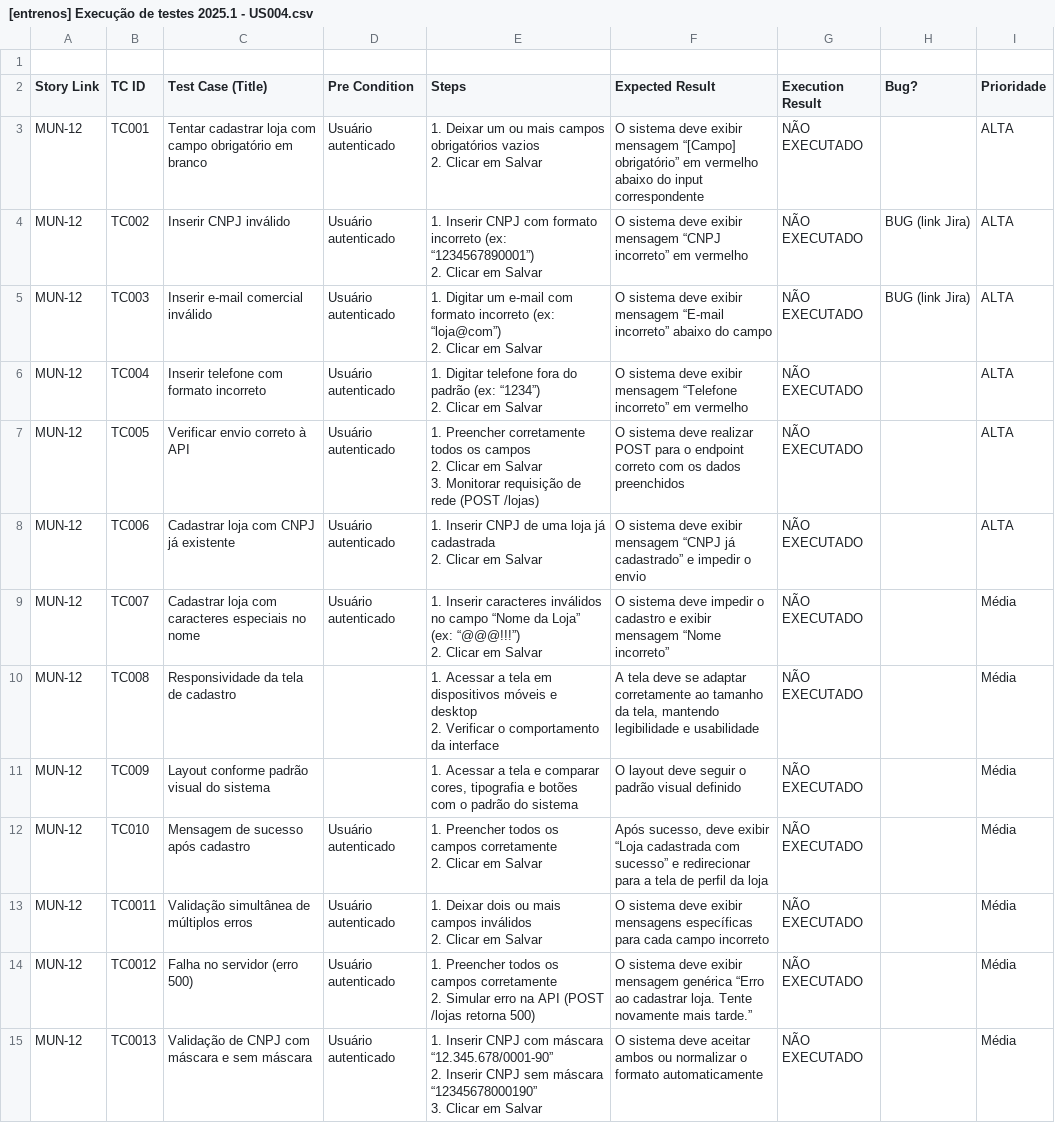
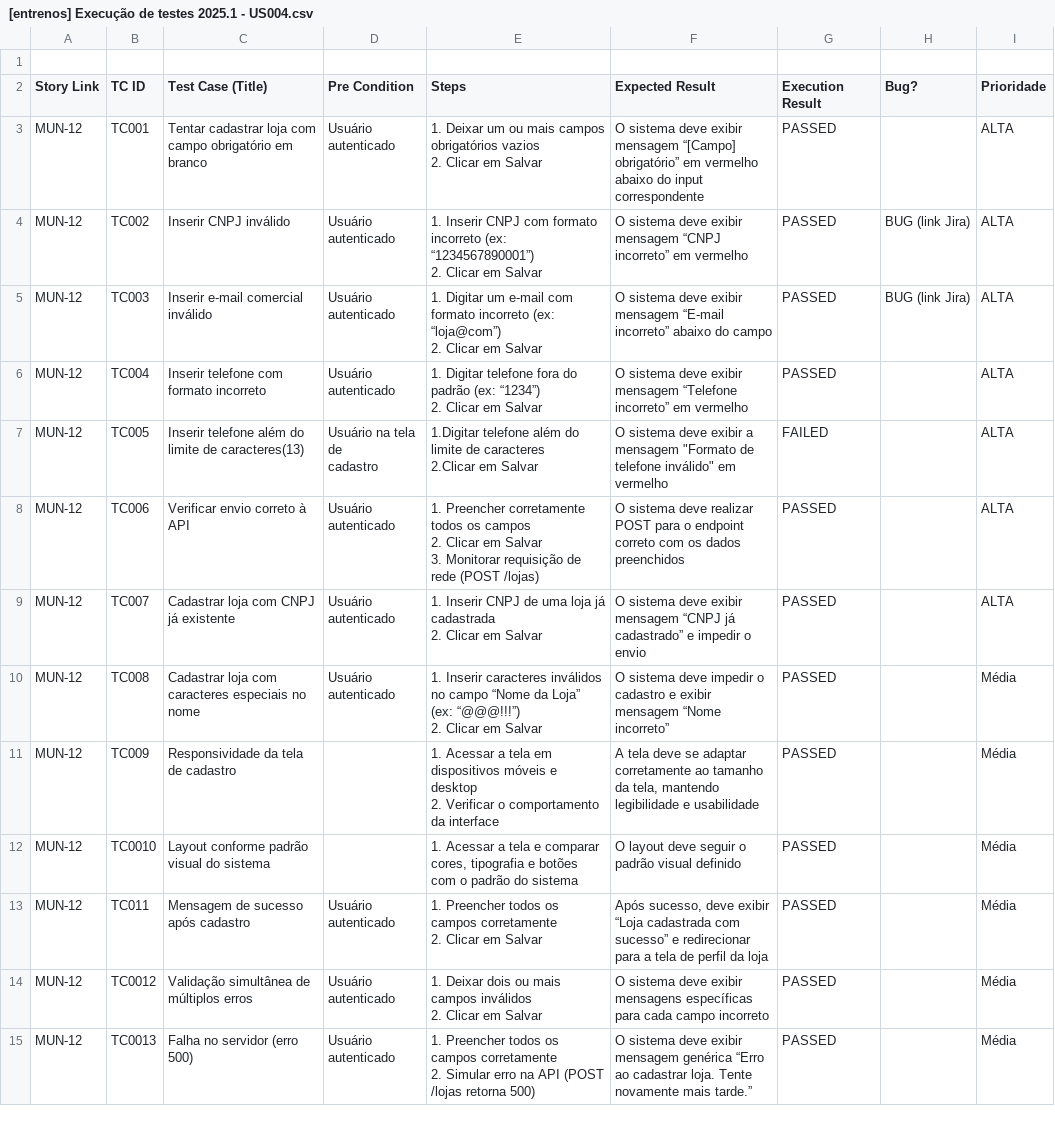
Before and after one commit to Matheusmrinho/Dashboard-ESSI3, a CSV file: dados/[entrenos] Execução de testes 2025.1 - US004.csv, drawn as a sheet; only a part is shown; removed rows and columns are numbered as before the commit, all else as after; ↵ is a line break in a cell; the diff covers the shown part only; the diff names each change by its address in the sheet, - before the commit and + after, or states it on an @@ line.

```diff
--- a/dados/[entrenos] Execução de testes 2025.1 - US004.csv
+++ b/dados/[entrenos] Execução de testes 2025.1 - US004.csv
-G3:G6 (Execution Result): NÃO EXECUTADO
+G3:G6 (Execution Result): PASSED
-C7 (Test Case (Title)): Verificar envio correto à API
+C7 (Test Case (Title)): Inserir telefone além do limite de caracteres(13)
-D7 (Pre Condition): Usuário autenticado
+D7 (Pre Condition): Usuário na tela de ↵ cadastro
-E7 (Steps): 1. Preencher corretamente todos os campos ↵ 2. Clicar em Salvar ↵ 3. Monitorar requisição de rede (POST /lojas)
+E7 (Steps): 1.Digitar telefone além do limite de caracteres ↵ 2.Clicar em Salvar
-F7 (Expected Result): …sistema deve realizar POST para o endpoint correto com os dados preenchidos
+F7 (Expected Result): …sistema deve exibir a mensagem "Formato de telefone inválido" em vermelho
-G7 (Execution Result): NÃO EXECUTADO
+G7 (Execution Result): FAILED
-C8 (Test Case (Title)): Cadastrar loja com CNPJ já existente
+C8 (Test Case (Title)): Verificar envio correto à API
-E8 (Steps): 1. Inserir CNPJ de uma loja já cadastrada ↵ 2. Clicar em Salvar
+E8 (Steps): 1. Preencher corretamente todos os campos ↵ 2. Clicar em Salvar ↵ 3. Monitorar requisição de rede (POST /lojas)
-F8 (Expected Result): …sistema deve exibir mensagem “CNPJ já cadastrado” e impedir o envio
+F8 (Expected Result): …sistema deve realizar POST para o endpoint correto com os dados preenchidos
-G8:G11 (Execution Result): NÃO EXECUTADO
+G8:G11 (Execution Result): PASSED
-C9 (Test Case (Title)): Cadastrar loja com caracteres especiais no nome
+C9 (Test Case (Title)): Cadastrar loja com CNPJ já existente
-E9 (Steps): 1. Inserir caracteres inválidos no campo “Nome da Loja” (ex: “@@@!!!”) ↵ 2. Clicar…
+E9 (Steps): 1. Inserir CNPJ de uma loja já cadastrada ↵ 2. Clicar…
-F9 (Expected Result): …sistema deve impedir o cadastro e exibir mensagem “Nome incorreto”
+F9 (Expected Result): …sistema deve exibir mensagem “CNPJ já cadastrado” e impedir o envio
-I9 (Prioridade): Média
+I9 (Prioridade): ALTA
-C10 (Test Case (Title)): Responsividade da tela de cadastro
+C10 (Test Case (Title)): Cadastrar loja com caracteres especiais no nome
-D10 (Pre Condition): (empty)
+D10 (Pre Condition): Usuário autenticado
-E10 (Steps): 1. Acessar a tela em dispositivos móveis e desktop ↵ 2. Verificar o comportamento da interface
+E10 (Steps): 1. Inserir caracteres inválidos no campo “Nome da Loja” (ex: “@@@!!!”) ↵ 2. Clicar em Salvar
-F10 (Expected Result): A tela deve se adaptar corretamente ao tamanho da tela, mantendo legibilidade e usabilidade
+F10 (Expected Result): O sistema deve impedir o cadastro e exibir mensagem “Nome incorreto”
-C11 (Test Case (Title)): Layout conforme padrão visual do sistema
+C11 (Test Case (Title)): Responsividade da tela de cadastro
-E11 (Steps): …a tela e comparar cores, tipografia e botões com o padrão do sistema
+E11 (Steps): …a tela em dispositivos móveis e desktop ↵ 2. Verificar o comportamento da interface
-F11 (Expected Result): O layout deve seguir o padrão visual definido
+F11 (Expected Result): A tela deve se adaptar corretamente ao tamanho da tela, mantendo legibilidade e usabilidade
+row 12: MUN-12 | TC0010 | Layout conforme padrão visual do sistema |  | 1. Acessar a tela e comparar cores, tipografia e botões com o padrão do sistema | O layout deve seguir o padrão visual definido | PASSED |  | Média
-B13 (TC ID): TC010
+B13 (TC ID): TC011
-G13 (Execution Result): NÃO EXECUTADO
+G13 (Execution Result): PASSED
-row 13: MUN-12 | TC0011 | Validação simultânea de múltiplos erros | Usuário autenticado | 1. Deixar dois ou mais campos inválidos ↵ 2. Clicar em Salvar | O sistema deve exibir mensagens específicas para cada campo incorreto | NÃO EXECUTADO |  | Média
-C14 (Test Case (Title)): Falha no servidor (erro 500)
+C14 (Test Case (Title)): Validação simultânea de múltiplos erros
-E14 (Steps): 1. Preencher todos os campos corretamente ↵ 2. Simular erro na API (POST /lojas retorna 500)
+E14 (Steps): 1. Deixar dois ou mais campos inválidos ↵ 2. Clicar em Salvar
-F14 (Expected Result): …deve exibir mensagem genérica “Erro ao cadastrar loja. Tente novamente mais tarde.”
+F14 (Expected Result): …deve exibir mensagens específicas para cada campo incorreto
-G14:G15 (Execution Result): NÃO EXECUTADO
+G14:G15 (Execution Result): PASSED
-C15 (Test Case (Title)): Validação de CNPJ com máscara e sem máscara
+C15 (Test Case (Title)): Falha no servidor (erro 500)
-E15 (Steps): 1. Inserir CNPJ com máscara “12.345.678/0001-90” ↵ 2. Inserir CNPJ sem máscara “12345678000190” ↵ 3. Clicar em Salvar
+E15 (Steps): 1. Preencher todos os campos corretamente ↵ 2. Simular erro na API (POST /lojas retorna 500)
-F15 (Expected Result): …sistema deve aceitar ambos ou normalizar o formato automaticamente
+F15 (Expected Result): …sistema deve exibir mensagem genérica “Erro ao cadastrar loja. Tente novamente mais tarde.”
```
Also changed, not shown: 1 added row and 42 edited cells elsewhere in this file, dados/[entrenos] Execução de testes 2025.1 - US001.csv, dados/[entrenos] Execução de testes 2025.1 - US002.csv, 4 other files.
